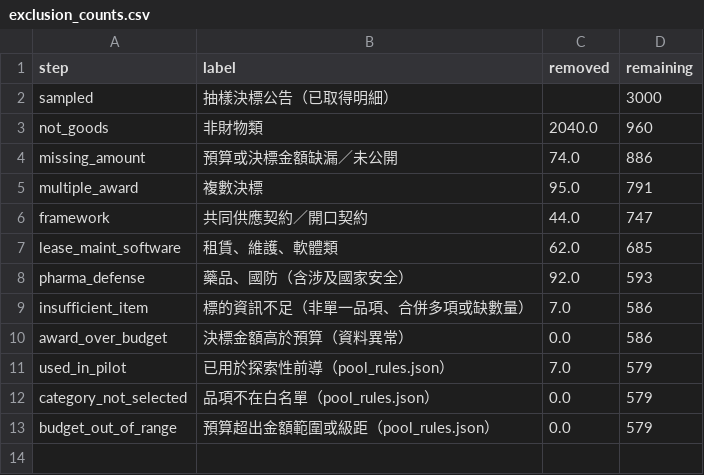
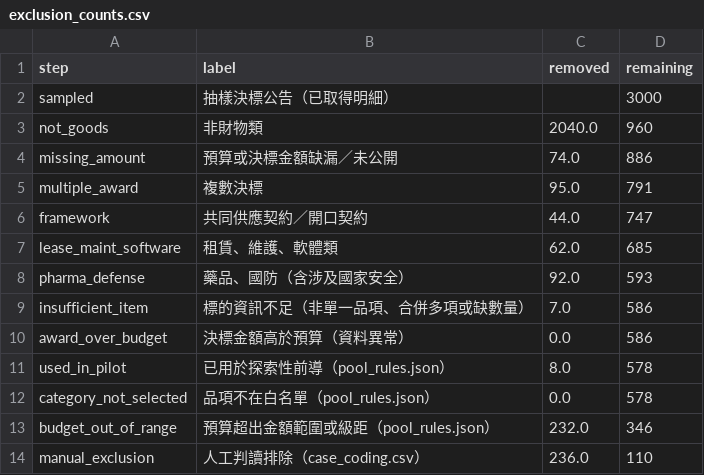
Before and after one commit to rebeccccccccccccccccca/NegotiationArena, a CSV file: data/procurement/exclusion_counts.csv, drawn as a sheet.

```diff
--- a/data/procurement/exclusion_counts.csv
+++ b/data/procurement/exclusion_counts.csv
@@ -10,4 +10,5 @@ insufficient_item,標的資訊不足（非單一品項、合併多項或缺數
 award_over_budget,決標金額高於預算（資料異常）,0.0,586
-used_in_pilot,已用於探索性前導（pool_rules.json）,7.0,579
-category_not_selected,品項不在白名單（pool_rules.json）,0.0,579
-budget_out_of_range,預算超出金額範圍或級距（pool_rules.json）,0.0,579
+used_in_pilot,已用於探索性前導（pool_rules.json）,8.0,578
+category_not_selected,品項不在白名單（pool_rules.json）,0.0,578
+budget_out_of_range,預算超出金額範圍或級距（pool_rules.json）,232.0,346
+manual_exclusion,人工判讀排除（case_coding.csv）,236.0,110
```
Also changed, not shown: data/procurement/category_group_summary.csv, data/procurement/category_summary.csv, 7 other files.
